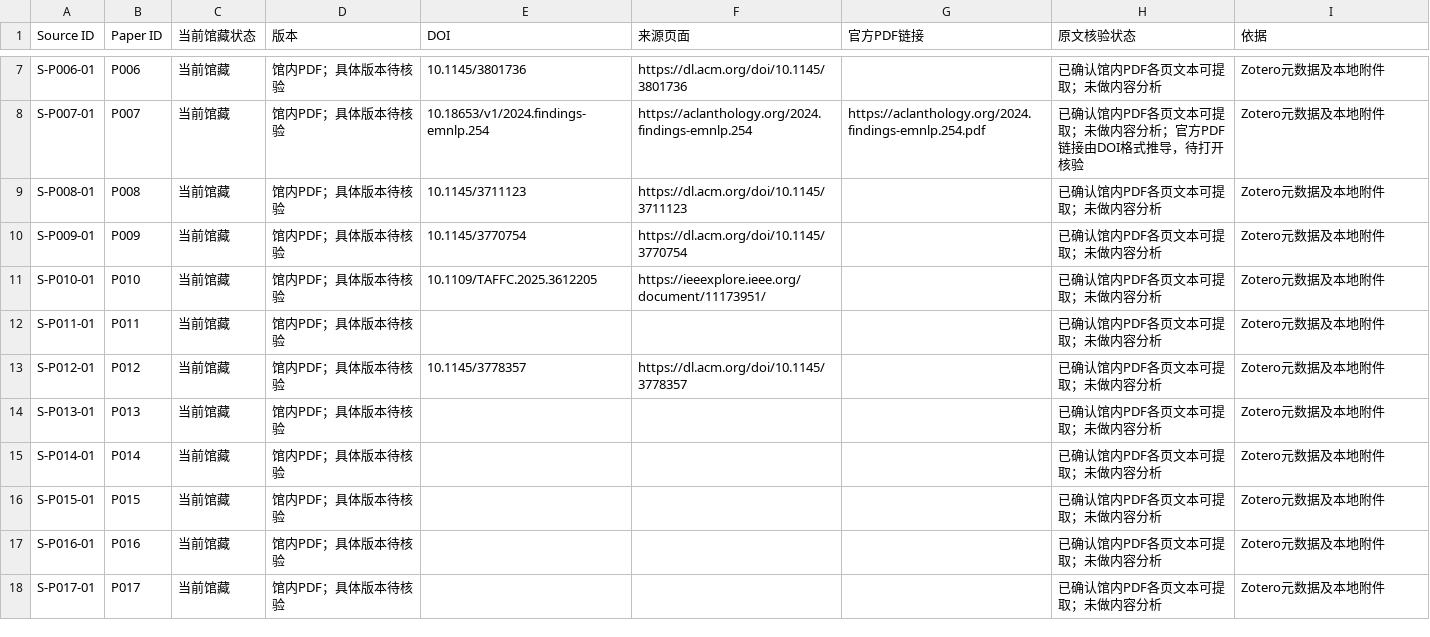
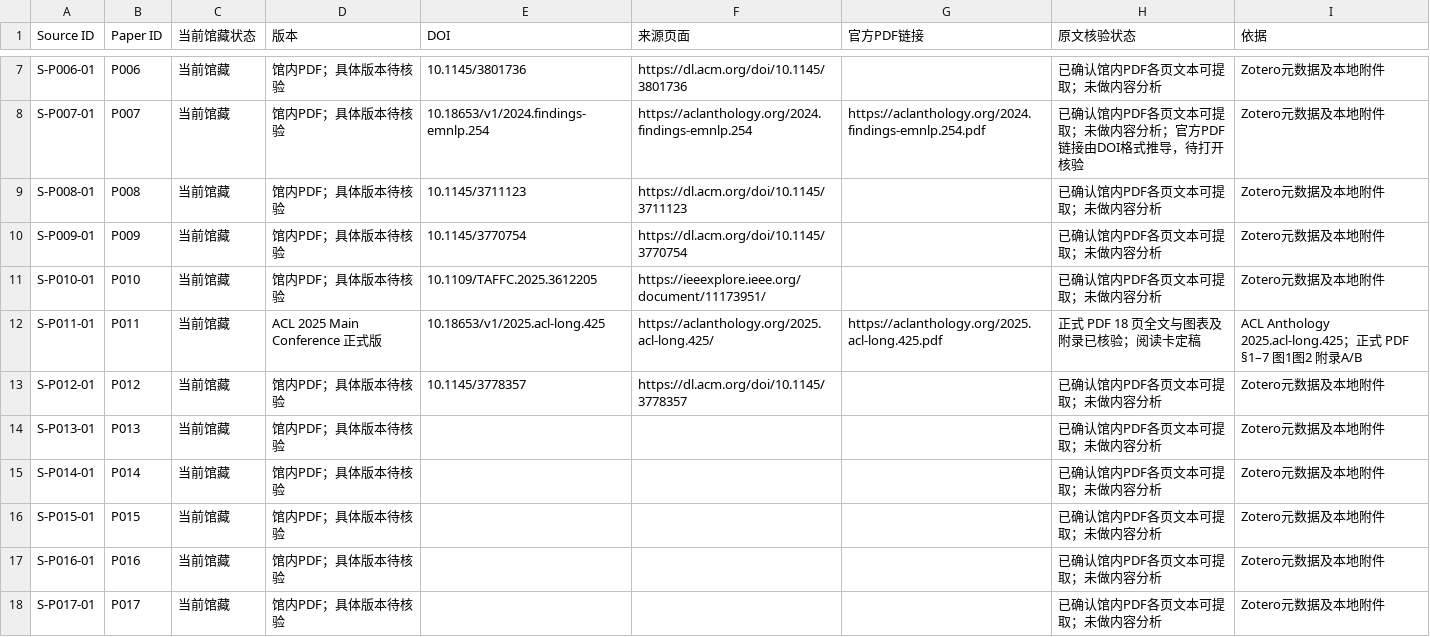
Before and after one commit to YuSun-WK/implicit-content-research, a CSV file: 01_literature/sources.csv, drawn as a sheet; only a part is shown, gaps mark what is left out.

Commit message:
chore(sources): verify P011 official ACL version

```diff
--- a/01_literature/sources.csv
+++ b/01_literature/sources.csv
@@ -11,3 +11,3 @@ S-P009-01,P009,当前馆藏,馆内PDF；具体版本待核验,10.1145/3770754,ht
 S-P010-01,P010,当前馆藏,馆内PDF；具体版本待核验,10.1109/TAFFC.2025.3612205,https://ieeexplore.ieee.org/document/11173951/,,已确认馆内PDF各页文本可提取；未做内容分析,Zotero元数据及本地附件
-S-P011-01,P011,当前馆藏,馆内PDF；具体版本待核验,,,,已确认馆内PDF各页文本可提取；未做内容分析,Zotero元数据及本地附件
+S-P011-01,P011,当前馆藏,ACL 2025 Main Conference 正式版,10.18653/v1/2025.acl-long.425,https://aclanthology.org/2025.acl-long.425/,https://aclanthology.org/2025.acl-long.425.pdf,正式 PDF 18 页全文与图表及附录已核验；阅读卡定稿,ACL Anthology 2025.acl-long.425；正式 PDF §1–7 图1图2 附录A/B
 S-P012-01,P012,当前馆藏,馆内PDF；具体版本待核验,10.1145/3778357,https://dl.acm.org/doi/10.1145/3778357,,已确认馆内PDF各页文本可提取；未做内容分析,Zotero元数据及本地附件
```
